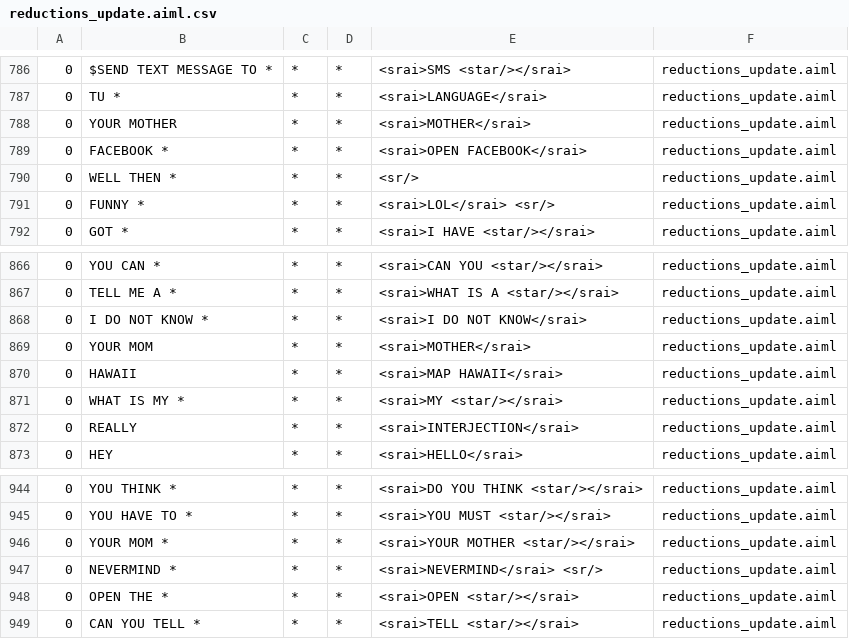
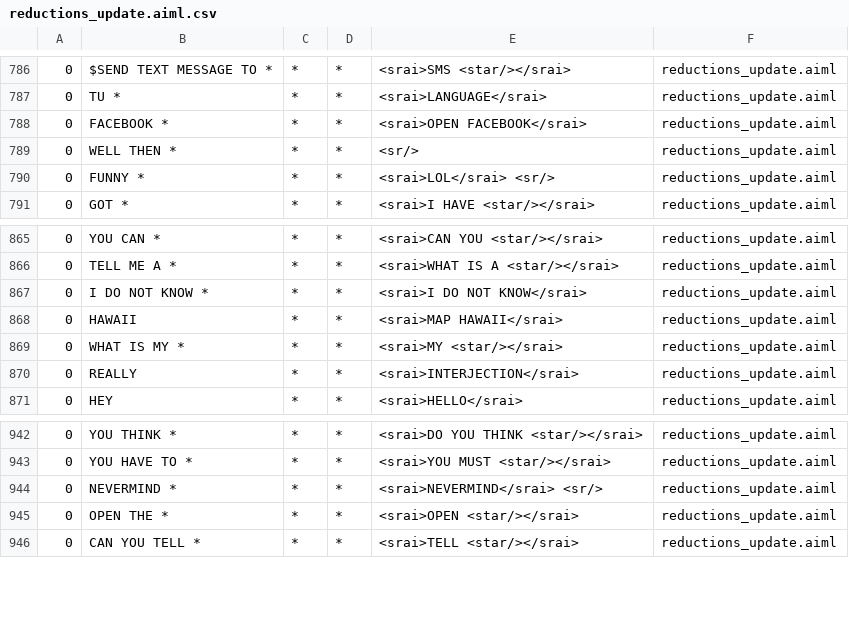
Before and after one commit to skateboy/ChatBox, a CSV file: ChatBot2/out/production/ChatBot2/main/resources/bots/super/aimlif/reductions_update.aiml.csv, drawn as a sheet; only a part is shown, gaps mark what is left out; the diff names each change by its address in the sheet, - before the commit and + after, or states it on an @@ line.

```diff
--- a/ChatBot2/out/production/ChatBot2/main/resources/bots/super/aimlif/reductions_update.aiml.csv
+++ b/ChatBot2/out/production/ChatBot2/main/resources/bots/super/aimlif/reductions_update.aiml.csv
-row 788: 0 | YOUR MOTHER | * | * | <srai>MOTHER</srai> | reductions_update.aiml
-row 869: 0 | YOUR MOM | * | * | <srai>MOTHER</srai> | reductions_update.aiml
-row 946: 0 | YOUR MOM * | * | * | <srai>YOUR MOTHER <star/></srai> | reductions_update.aiml
```
Also changed, not shown: ChatBot2/out/production/ChatBot2/main/resources/bots/super/aimlif/personality.aiml.csv, 38 other files.
